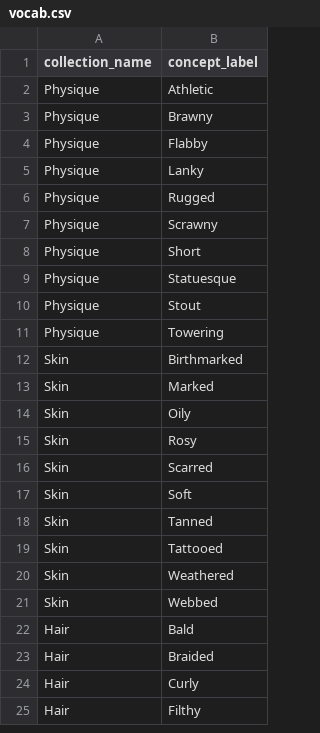
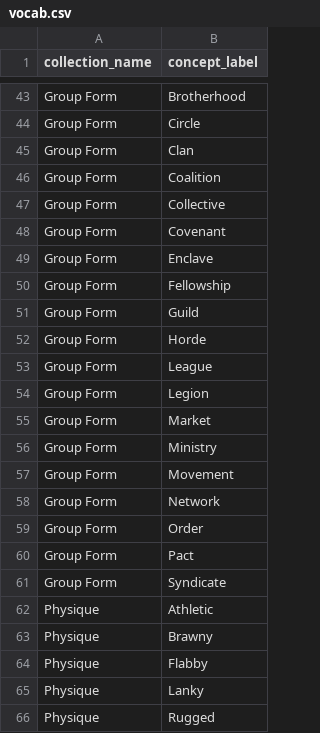
Before and after one commit to philtweir/cairn-world, a CSV file: rules/vocab.csv, drawn as a sheet; only a part is shown, gaps mark what is left out; the shorter side is filled out with more unchanged rows; the diff covers the shown part only.

```diff
--- a/rules/vocab.csv
+++ b/rules/vocab.csv
@@ -2 +43,20 @@ collection_name,concept_label
+Group Form,Brotherhood
+Group Form,Circle
+Group Form,Clan
+Group Form,Coalition
+Group Form,Collective
+Group Form,Covenant
+Group Form,Enclave
+Group Form,Fellowship
+Group Form,Guild
+Group Form,Horde
+Group Form,League
+Group Form,Legion
+Group Form,Market
+Group Form,Ministry
+Group Form,Movement
+Group Form,Network
+Group Form,Order
+Group Form,Pact
+Group Form,Syndicate
 Physique,Athletic
```
Also changed, not shown: 41 added rows elsewhere in this file, layers/antenexus/data/event.csv, layers/ravens-in-the-dells/data/pc.csv, 30 other files.
